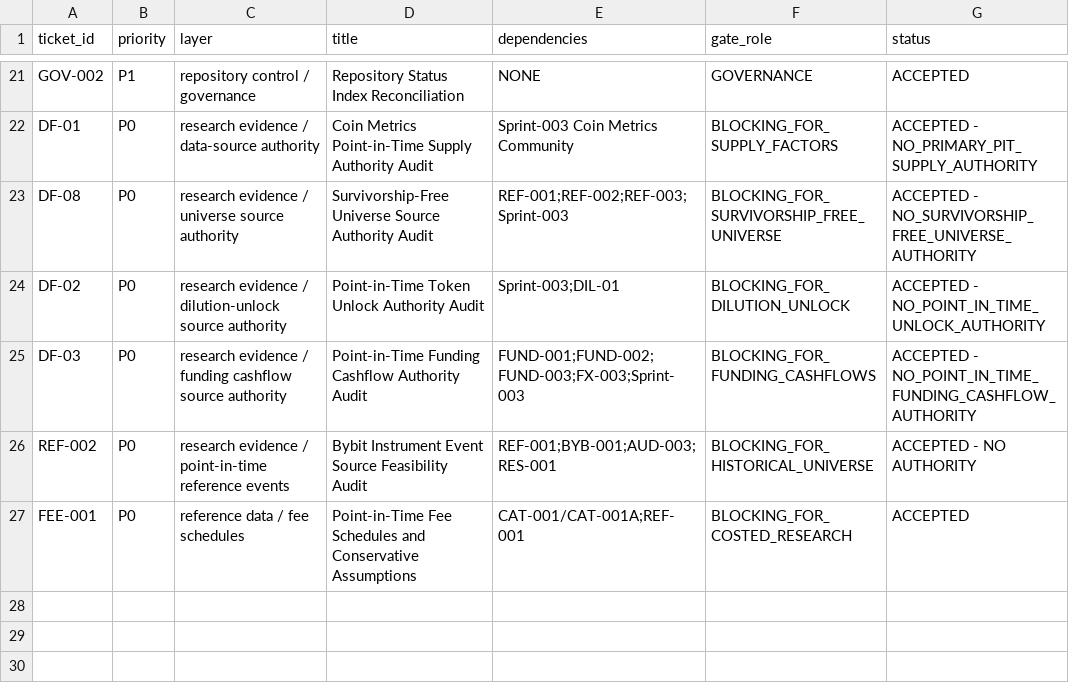
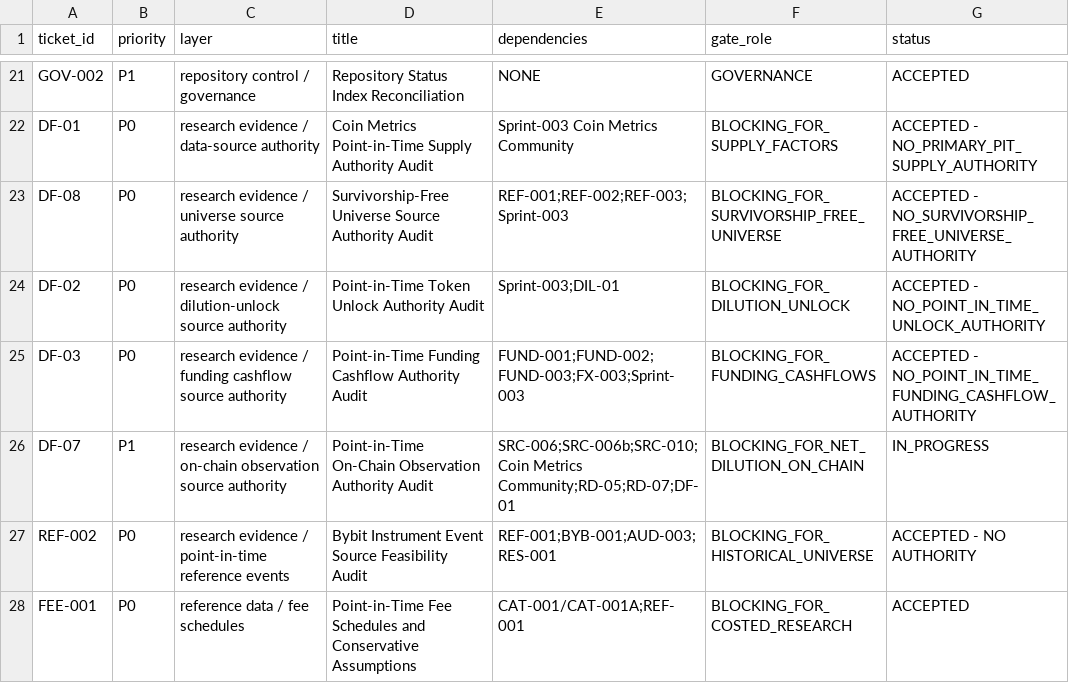
Before and after one commit to larslarsen/Crypto-Multifactor-Bot, a CSV file: docs/engineering/IMPLEMENTATION_BACKLOG.csv, drawn as a sheet; only a part is shown, gaps mark what is left out.

Commit message:
DF-07: COMMIT 1 authorization - REVIEW-0135, IN_PROGRESS, P1 BLOCKING_FOR_NET_DILUTION_ON_CHAIN

```diff
--- a/docs/engineering/IMPLEMENTATION_BACKLOG.csv
+++ b/docs/engineering/IMPLEMENTATION_BACKLOG.csv
@@ -25,2 +25,3 @@ DF-02,P0,research evidence / dilution-unlock source authority,Point-in-Time Toke
 DF-03,P0,research evidence / funding cashflow source authority,Point-in-Time Funding Cashflow Authority Audit,FUND-001;FUND-002;FUND-003;FX-003;Sprint-003,BLOCKING_FOR_FUNDING_CASHFLOWS,ACCEPTED - NO_POINT_IN_TIME_FUNDING_CASHFLOW_AUTHORITY
+DF-07,P1,research evidence / on-chain observation source authority,Point-in-Time On-Chain Observation Authority Audit,SRC-006;SRC-006b;SRC-010;Coin Metrics Community;RD-05;RD-07;DF-01,BLOCKING_FOR_NET_DILUTION_ON_CHAIN,IN_PROGRESS
 REF-002,P0,research evidence / point-in-time reference events,Bybit Instrument Event Source Feasibility Audit,REF-001;BYB-001;AUD-003;RES-001,BLOCKING_FOR_HISTORICAL_UNIVERSE,ACCEPTED - NO AUTHORITY
```
Also changed, not shown: 4 other files.
